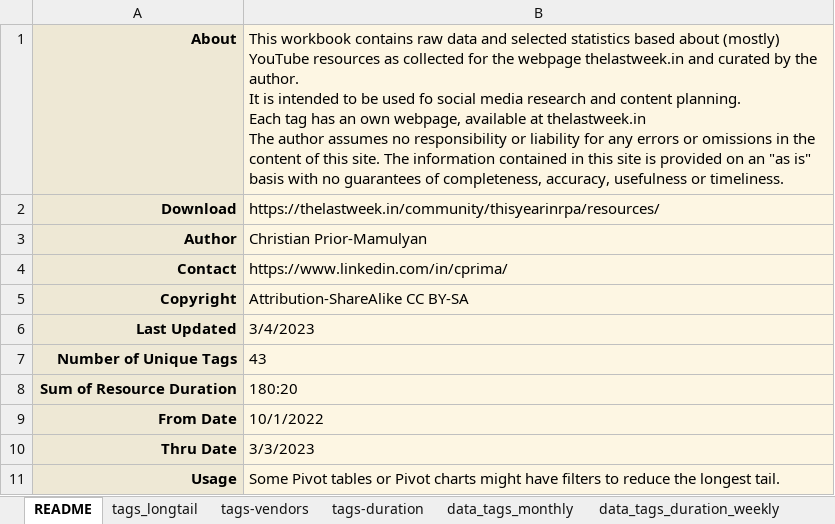
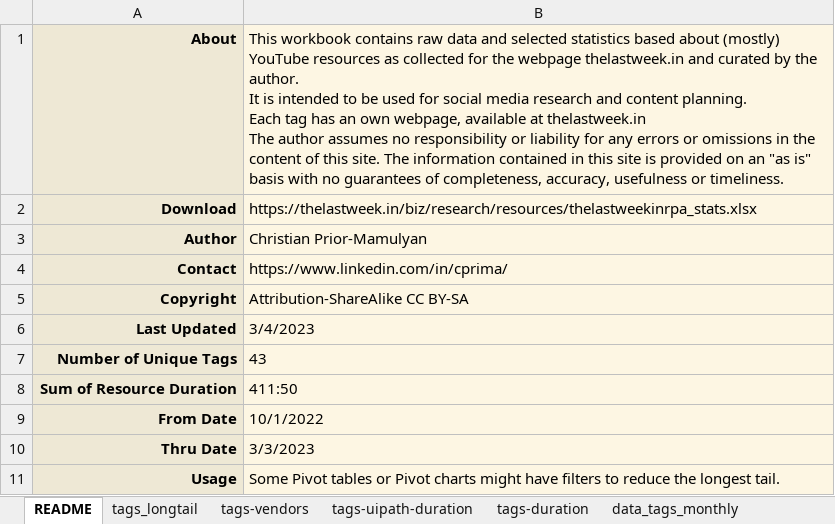
Before and after one commit to cprima/cprimanet, an Excel workbook: biz/community/thisyearinrpa/resources/analysis/thelastweekinrpa_stats.xlsx, sheet README, drawn as a sheet; values as stored, in another font and other column widths than the file's, no borders; the diff names each change by its address in the sheet, - before the commit and + after, or states it on an @@ line.

Commit message:
Adding 50% of prep for thisyearinrpa #1

```diff
--- a/biz/community/thisyearinrpa/resources/analysis/thelastweekinrpa_stats.xlsx (sheet README)
+++ b/biz/community/thisyearinrpa/resources/analysis/thelastweekinrpa_stats.xlsx (sheet README)
+sheet tab: tags-uipath-duration
-B1: …be used fo social media…
+B1: …be used for social media…
-B2: https://thelastweek.in/community/thisyearinrpa/resources/
+B2: https://thelastweek.in/biz/research/resources/thelastweekinrpa_stats.xlsx
-B8: 180:20
+B8: 411:50
```
Also changed, not shown: sheet data_tags_duration_weekly, sheet tags-duration, other sheet tabs, charts or pictures, 43 other files.
